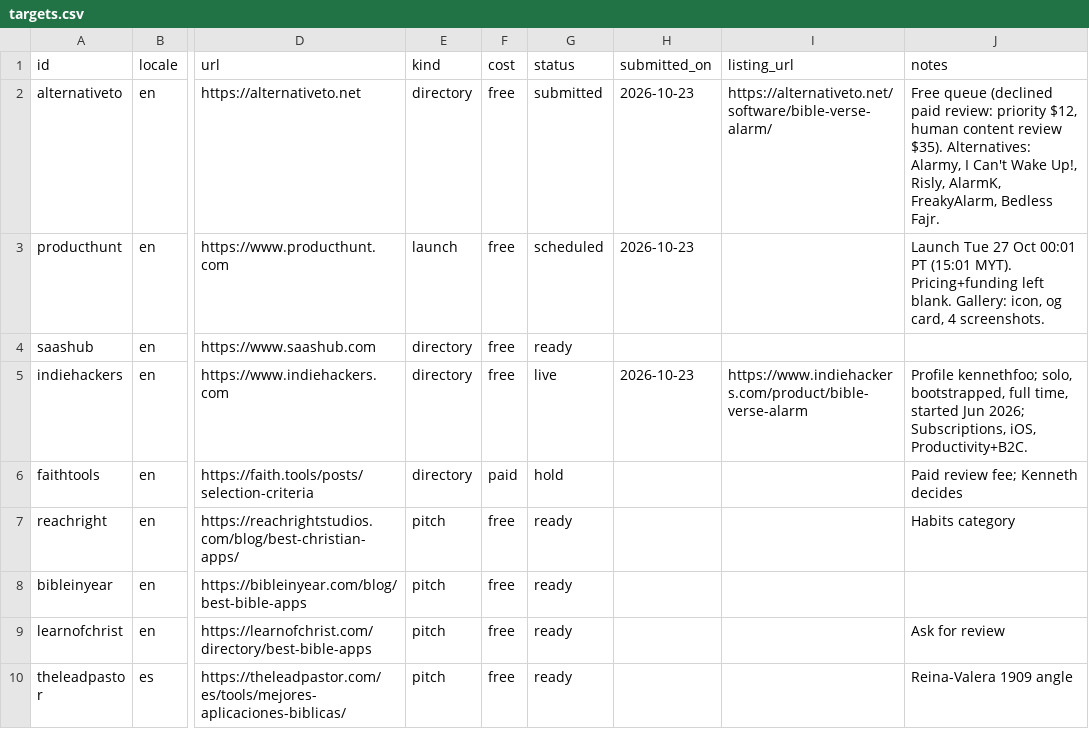
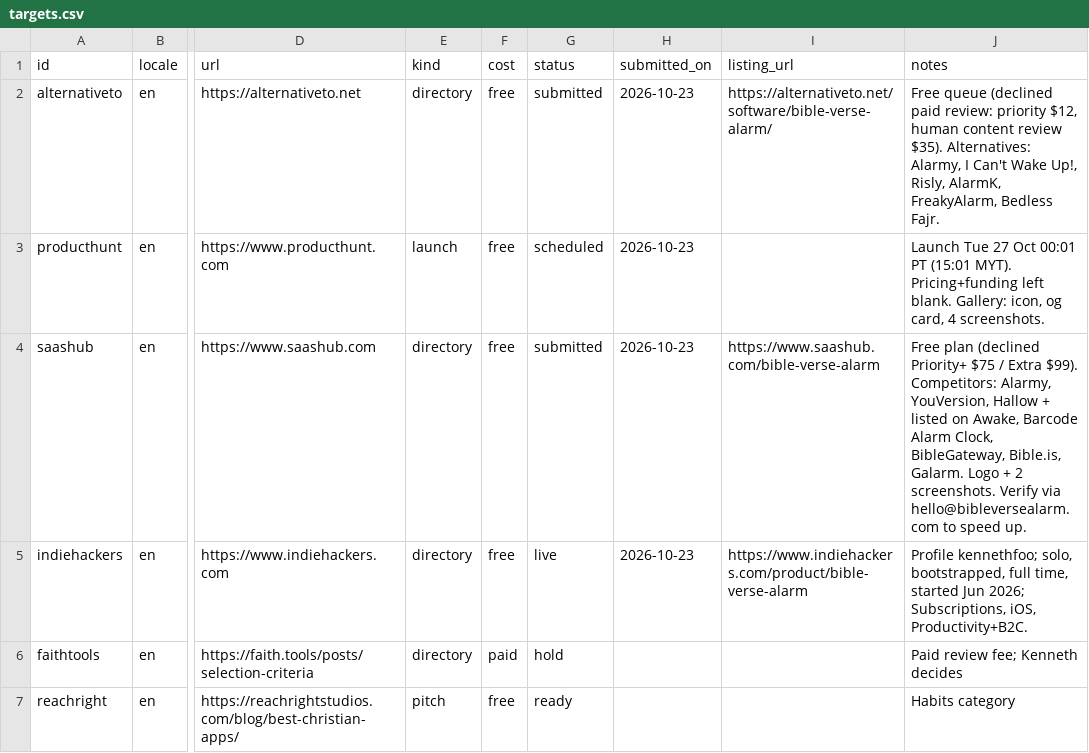
Before and after one commit to whoiskenneth-beep/bibleversealarm-site, a CSV file: geo/targets.csv, drawn as a sheet; only a part is shown, gaps mark what is left out; the shorter side is filled out with more unchanged rows; the diff names each change by its address in the sheet, - before the commit and + after, or states it on an @@ line.

```diff
--- a/geo/targets.csv
+++ b/geo/targets.csv
-G4 (status): ready
+G4 (status): submitted
-H4 (submitted_on): (empty)
+H4 (submitted_on): 2026-10-23
-I4 (listing_url): (empty)
+I4 (listing_url): https://www.saashub.com/bible-verse-alarm
-J4 (notes): (empty)
+J4 (notes): Free plan (declined Priority+ $75 / Extra $99). Competitors: Alarmy, YouVersion, Hallow + listed on Awake, Barcode Alarm Clock, BibleGateway, Bible.is, Galarm. Logo + 2 screenshots. Verify via hello@bibleversealarm.com to speed up.
```
